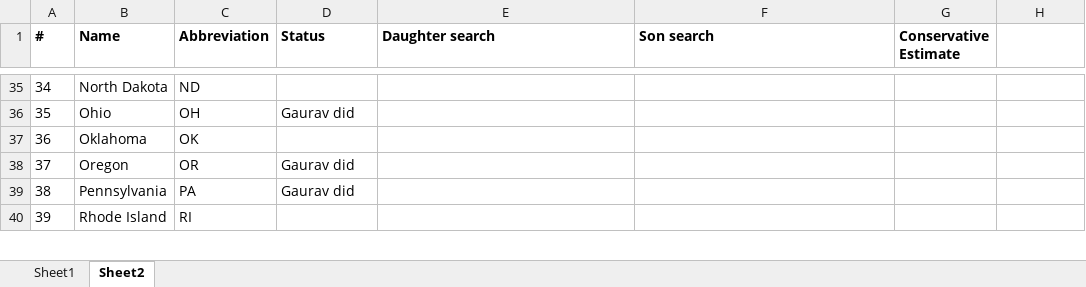
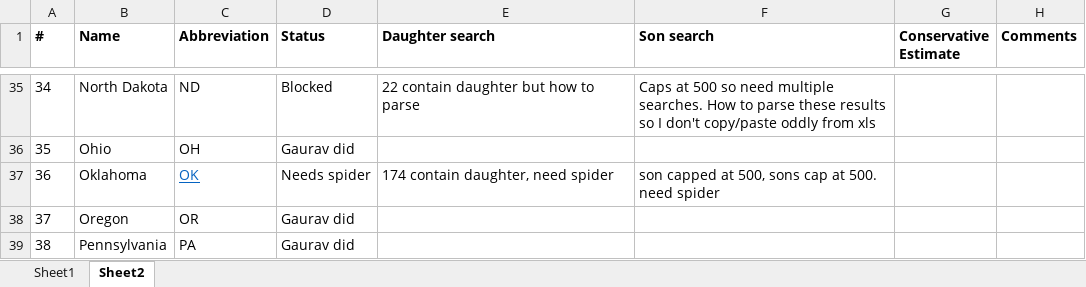
Before and after one commit to soodoku/sonny_side, an Excel workbook: states-work-tracker.xlsx, sheet Sheet2, drawn as a sheet; only a part is shown, gaps mark what is left out; the shorter side is filled out with more unchanged rows; values as stored, in another font and other column widths than the file's, no borders; the diff covers the shown part only; the diff names each change by its address in the sheet, - before the commit and + after, or states it on an @@ line.

```diff
--- a/states-work-tracker.xlsx (sheet Sheet2)
+++ b/states-work-tracker.xlsx (sheet Sheet2)
-H1: (empty)
+H1: Comments
-D35 (Status): (empty)
+D35 (Status): Blocked
-E35 (Daughter search): (empty)
+E35 (Daughter search): 22 contain daughter but how to parse
-F35 (Son search): (empty)
+F35 (Son search): Caps at 500 so need multiple searches. How to parse these results so I don't copy/paste oddly from xls
@@ C37 underline: off → on, text colour: black → #0563C1 @@
-D37 (Status): (empty)
+D37 (Status): Needs spider
-E37 (Daughter search): (empty)
+E37 (Daughter search): 174 contain daughter, need spider
-F37 (Son search): (empty)
+F37 (Son search): son capped at 500, sons cap at 500. need spider
```
Also changed, not shown: 32 edited cells and cell formats elsewhere in this sheet, 6 other files.
